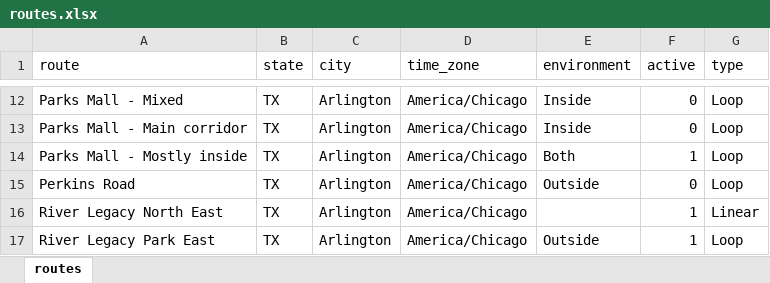
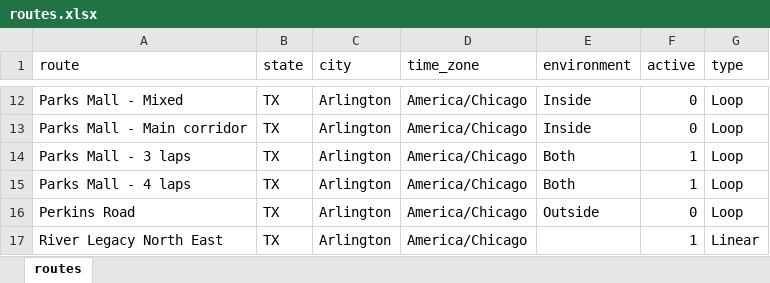
Before and after one commit to gitHubSlinkman/MyWalks, an Excel workbook: data/routes.xlsx, sheet routes, drawn as a sheet; only a part is shown, gaps mark what is left out; the shorter side is filled out with more unchanged rows; values as stored, in another font and other column widths than the file's, no borders; the diff names each change by its address in the sheet, - before the commit and + after, or states it on an @@ line.

Commit message:
2020-06-26 19:52
1. Modified 0020_report)last_007_days_walks.Rmd
2. Add route to data/routes.xlsx
3. Added walk to data/days.xlsx

```diff
--- a/data/routes.xlsx (sheet routes)
+++ b/data/routes.xlsx (sheet routes)
-A14 (route): Parks Mall - Mostly inside
+A14 (route): Parks Mall - 3 laps
+row 15: Parks Mall - 4 laps | TX | Arlington | America/Chicago | Both | 1 | Loop
```
Also changed, not shown: data/days.xlsx, 1 other file.
